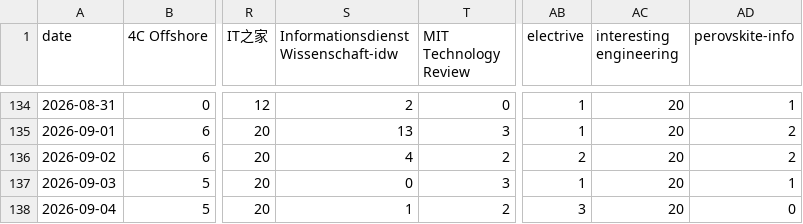
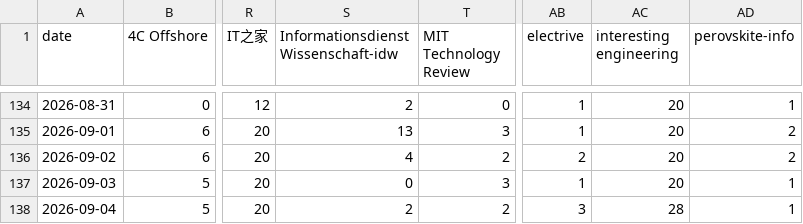
Before and after one commit to wodewoping-png/news-spider, a CSV file: logs/channel-daily-volume.csv, drawn as a sheet; only a part is shown, gaps mark what is left out; the diff names each change by its address in the sheet, - before the commit and + after, or states it on an @@ line.

```diff
--- a/logs/channel-daily-volume.csv
+++ b/logs/channel-daily-volume.csv
-S138: 1
+S138: 2
-AC138 (interesting engineering): 20
+AC138 (interesting engineering): 28
-AD138 (perovskite-info): 0
+AD138 (perovskite-info): 1
```
Also changed, not shown: logs/channel-daily-stats.csv, logs/channel-operations.csv, 14 other files.
